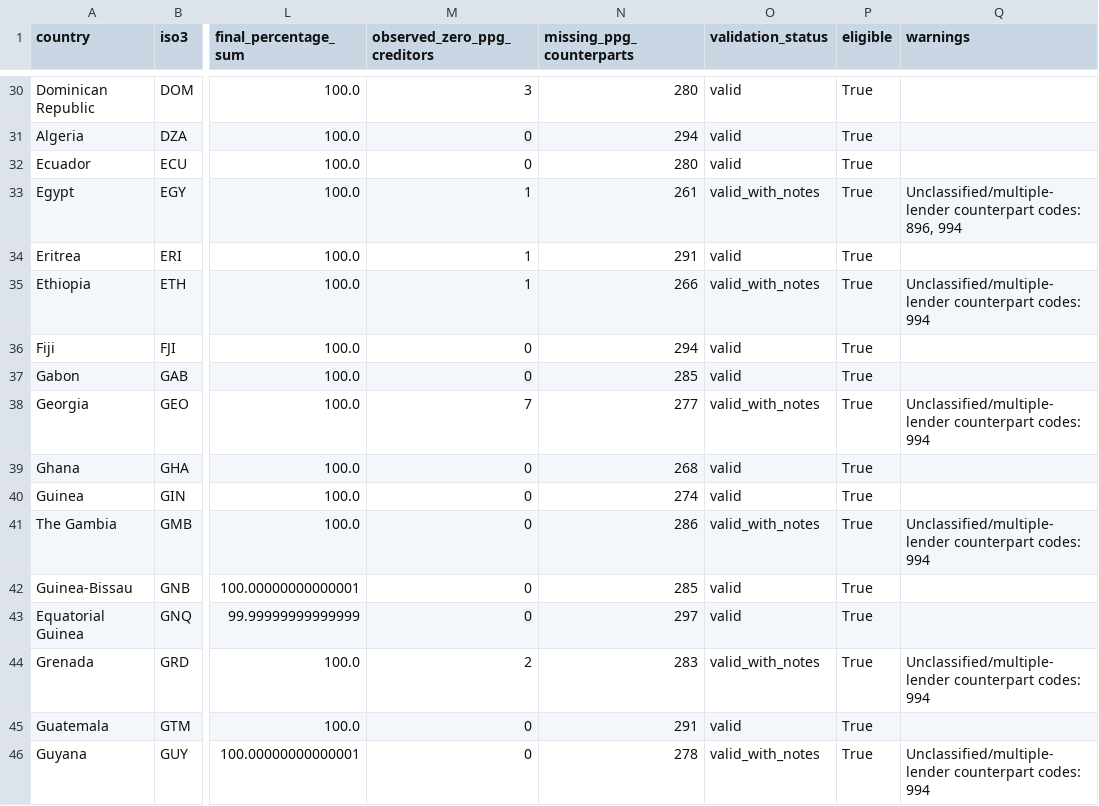
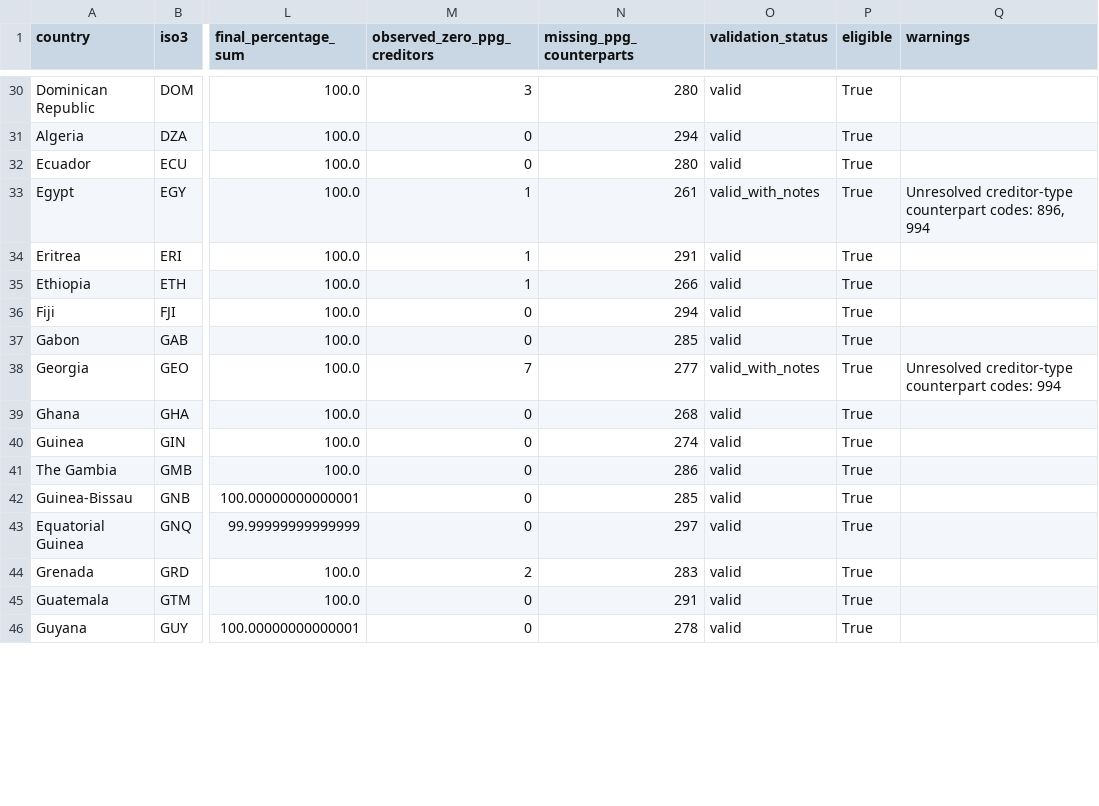
Before and after one commit to charleysw-glitch/debtle, a CSV file: debtle/reports/reconciliation.csv, drawn as a sheet; only a part is shown, gaps mark what is left out; the diff covers the shown part only; the diff names each change by its address in the sheet, - before the commit and + after, or states it on an @@ line.

```diff
--- a/debtle/reports/reconciliation.csv
+++ b/debtle/reports/reconciliation.csv
-Q33 (warnings): Unclassified/multiple-lender counterpart codes:…
+Q33 (warnings): Unresolved creditor-type counterpart codes:…
-O35 (validation_status): valid_with_notes
+O35 (validation_status): valid
-Q35 (warnings): Unclassified/multiple-lender counterpart codes: 994
+Q35 (warnings): (empty)
-Q38 (warnings): Unclassified/multiple-lender counterpart codes:…
+Q38 (warnings): Unresolved creditor-type counterpart codes:…
-O41 (validation_status): valid_with_notes
+O41 (validation_status): valid
-Q41 (warnings): Unclassified/multiple-lender counterpart codes: 994
+Q41 (warnings): (empty)
-O44 (validation_status): valid_with_notes
+O44 (validation_status): valid
-Q44 (warnings): Unclassified/multiple-lender counterpart codes: 994
+Q44 (warnings): (empty)
-O46 (validation_status): valid_with_notes
+O46 (validation_status): valid
-Q46 (warnings): Unclassified/multiple-lender counterpart codes: 994
+Q46 (warnings): (empty)
```
Also changed, not shown: 67 edited cells elsewhere in this file, 18 other files.
